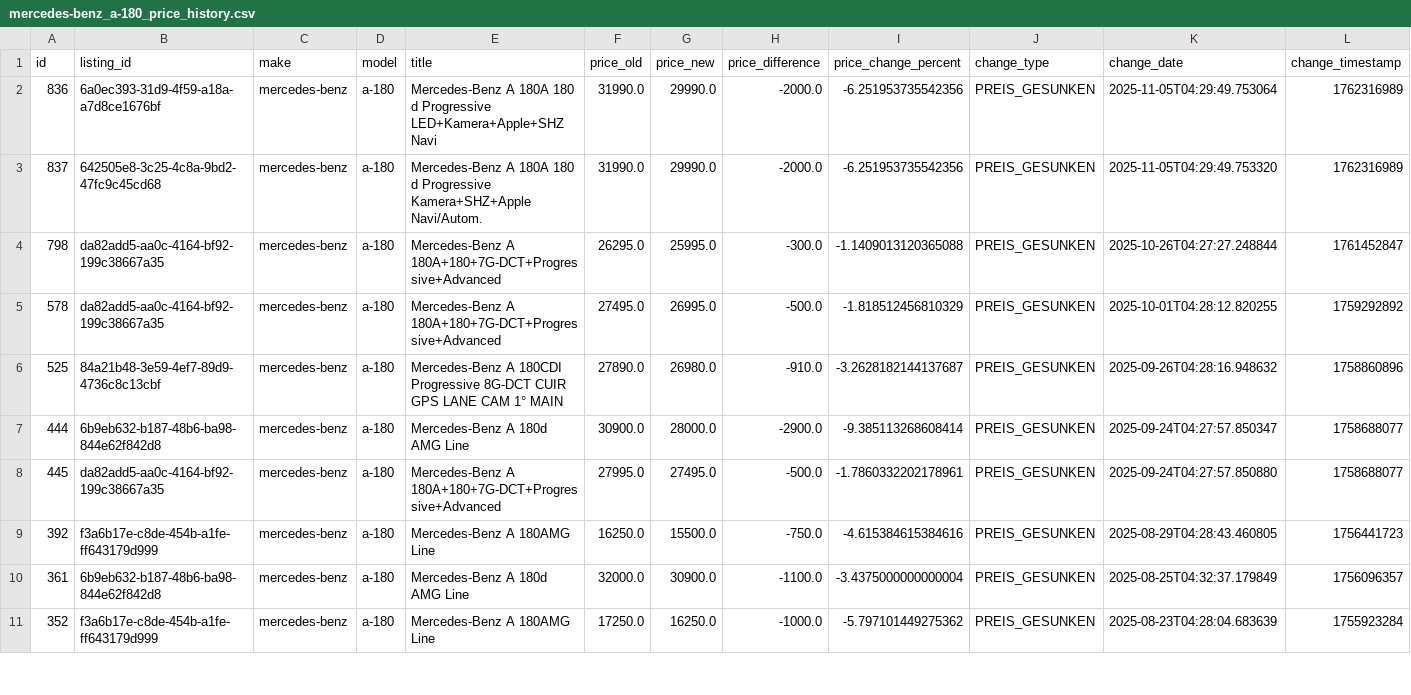
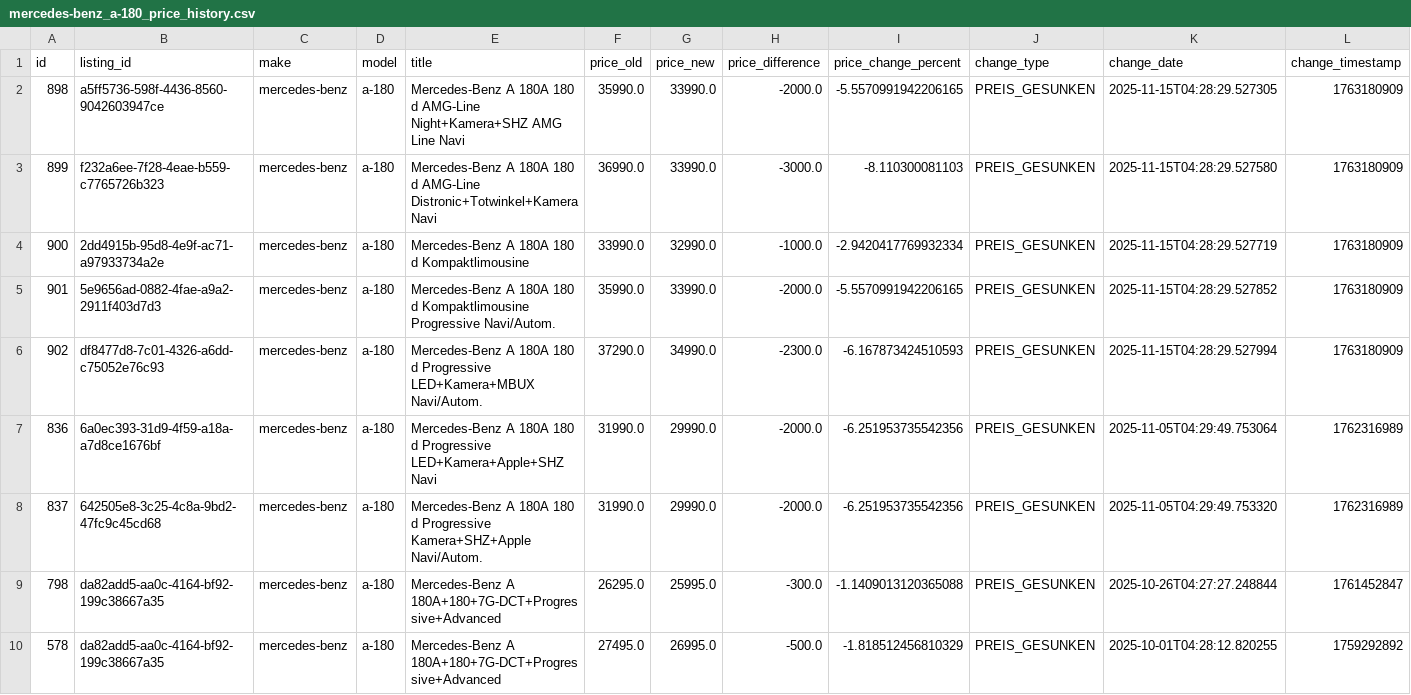
Before and after one commit to masterries/AutoAnalyse, a CSV file: scrapper/data/mercedes-benz_a-180_price_history.csv, drawn as a sheet; only a part is shown; the shorter side is filled out with more unchanged rows; rows hold the shown columns only; the diff names each change by its address in the sheet, - before the commit and + after, or states it on an @@ line.

```diff
--- a/scrapper/data/mercedes-benz_a-180_price_history.csv
+++ b/scrapper/data/mercedes-benz_a-180_price_history.csv
+row 2: 898 | a5ff5736-598f-4436-8560-9042603947ce | mercedes-benz | a-180 | Mercedes-Benz A 180A 180 d AMG-Line Night+Kamera+SHZ AMG Line Navi | 35990.0 | 33990.0 | -2000.0 | -5.5570991942206165 | PREIS_GESUNKEN | 2025-11-15T04:28:29.527305 | 1763180909
+row 3: 899 | f232a6ee-7f28-4eae-b559-c7765726b323 | mercedes-benz | a-180 | Mercedes-Benz A 180A 180 d AMG-Line Distronic+Totwinkel+Kamera Navi | 36990.0 | 33990.0 | -3000.0 | -8.110300081103 | PREIS_GESUNKEN | 2025-11-15T04:28:29.527580 | 1763180909
+row 4: 900 | 2dd4915b-95d8-4e9f-ac71-a97933734a2e | mercedes-benz | a-180 | Mercedes-Benz A 180A 180 d Kompaktlimousine | 33990.0 | 32990.0 | -1000.0 | -2.9420417769932334 | PREIS_GESUNKEN | 2025-11-15T04:28:29.527719 | 1763180909
+row 5: 901 | 5e9656ad-0882-4fae-a9a2-2911f403d7d3 | mercedes-benz | a-180 | Mercedes-Benz A 180A 180 d Kompaktlimousine Progressive Navi/Autom. | 35990.0 | 33990.0 | -2000.0 | -5.5570991942206165 | PREIS_GESUNKEN | 2025-11-15T04:28:29.527852 | 1763180909
+row 6: 902 | df8477d8-7c01-4326-a6dd-c75052e76c93 | mercedes-benz | a-180 | Mercedes-Benz A 180A 180 d Progressive LED+Kamera+MBUX Navi/Autom. | 37290.0 | 34990.0 | -2300.0 | -6.167873424510593 | PREIS_GESUNKEN | 2025-11-15T04:28:29.527994 | 1763180909
```
Also changed, not shown: scrapper/data/audi_a1_listings.csv, scrapper/data/audi_a3_listings.csv, 47 other files.
